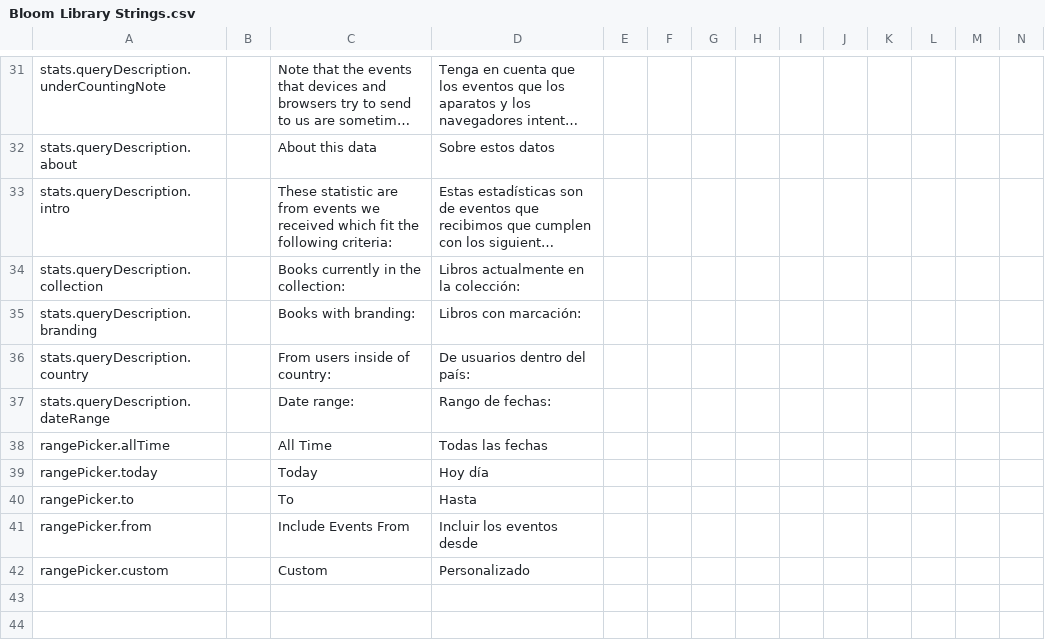
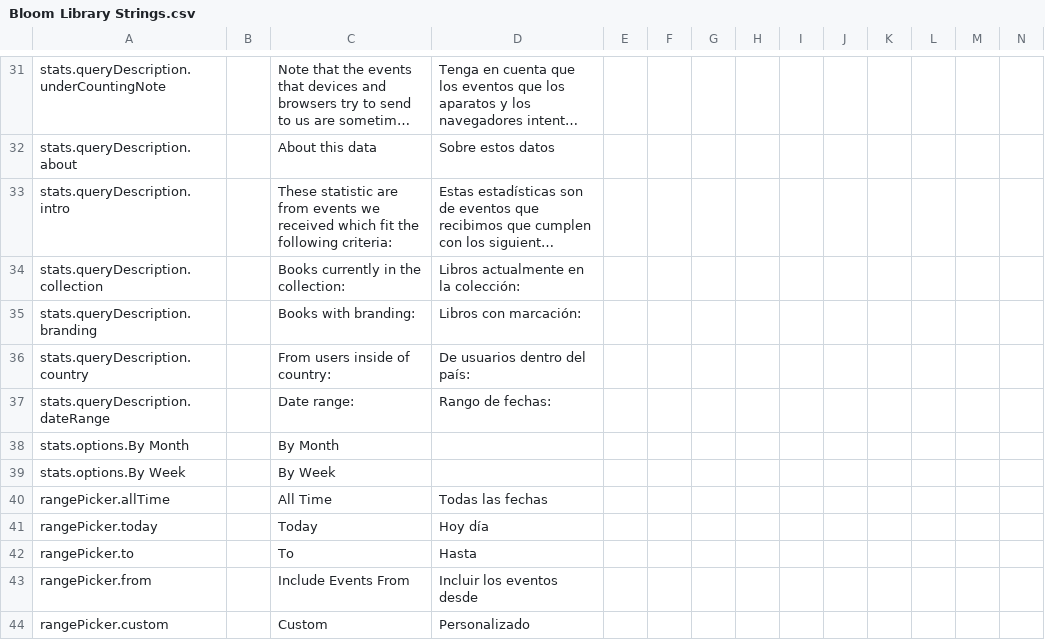
Before and after one commit to BloomBooks/BloomLibrary2, a CSV file: public/Bloom Library Strings.csv, drawn as a sheet; only a part is shown, gaps mark what is left out; long unchanged cells end in …; rows hold the shown columns only; the diff names each change by its address in the sheet, - before the commit and + after, or states it on an @@ line.

Commit message:
Localization for stats options

```diff
--- a/public/Bloom Library Strings.csv
+++ b/public/Bloom Library Strings.csv
+row 38: stats.options.By Month |  | By Month
+row 39: stats.options.By Week |  | By Week
```
Also changed, not shown: 3 other files.
